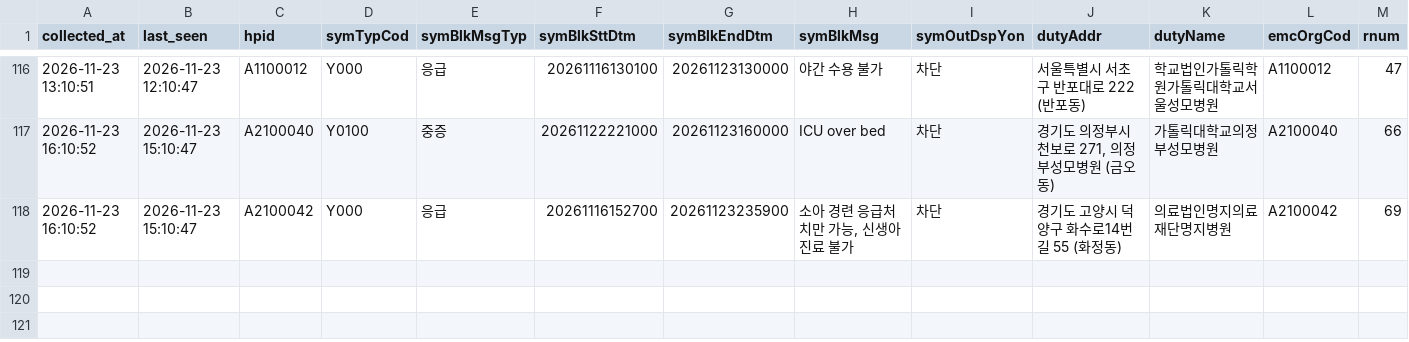
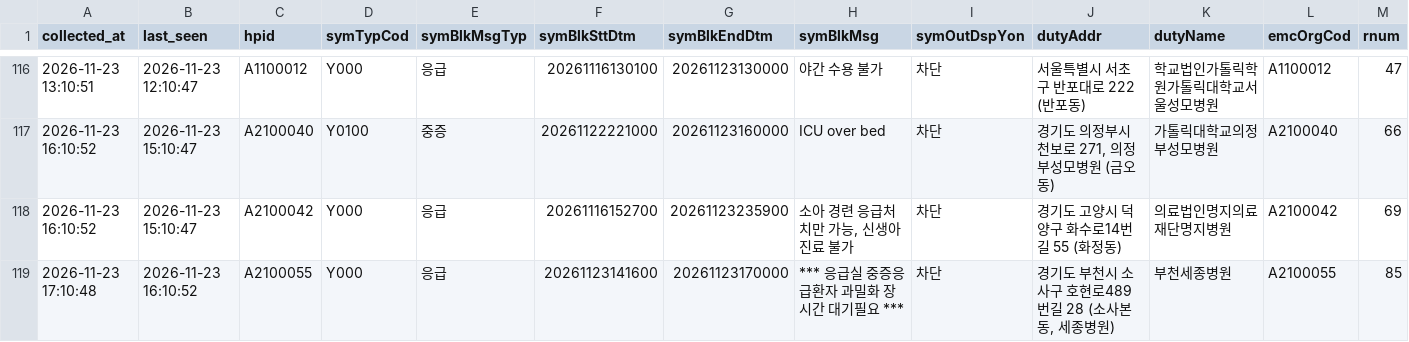
Before and after one commit to hyun19393/GoldenTime, a CSV file: data/messages_gone/2026-11-23.csv, drawn as a sheet; only a part is shown, gaps mark what is left out; rows hold the shown columns only; the diff names each change by its address in the sheet, - before the commit and + after, or states it on an @@ line.

```diff
--- a/data/messages_gone/2026-11-23.csv
+++ b/data/messages_gone/2026-11-23.csv
+row 119: 2026-11-23 17:10:48 | 2026-11-23 16:10:52 | A2100055 | Y000 | 응급 | 20261123141600 | 20261123170000 | *** 응급실 중증응급환자 과밀화 장시간 대기필요 *** | 차단 | 경기도 부천시 소사구 호현로489번길 28 (소사본동, 세종병원) | 부천세종병원 | A2100055 | 85
```
Also changed, not shown: data/messages/2026-11-23.csv, data/messages_now.csv, 9 other files.
